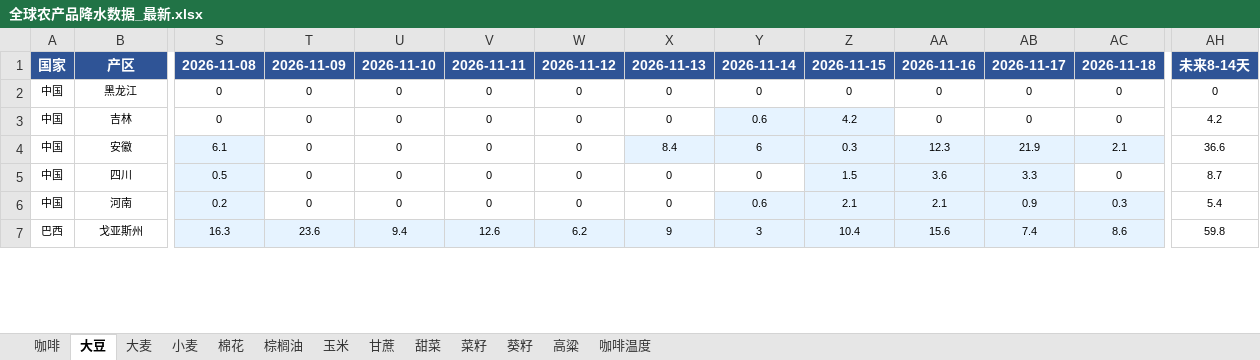
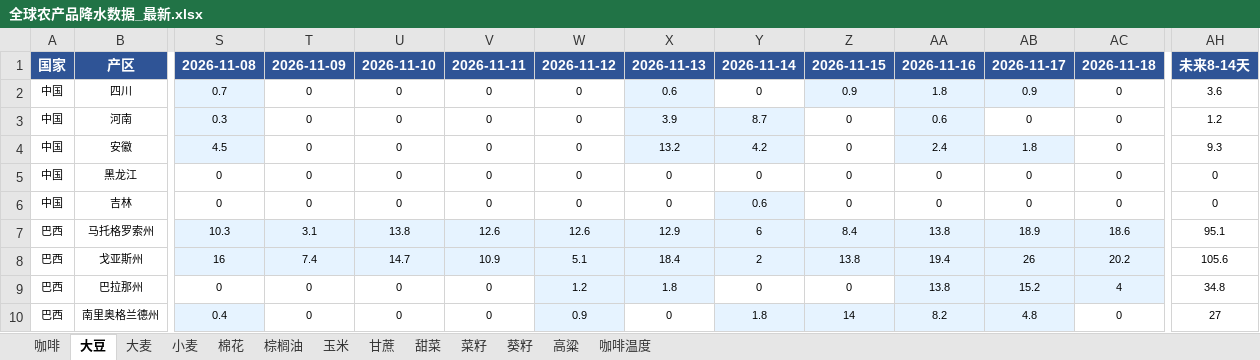
Before and after one commit to 2368846312-oss/ag-weather, an Excel workbook: 全球农产品降水数据_最新.xlsx, sheet 大豆, drawn as a sheet; only a part is shown, gaps mark what is left out; values as stored, in another font and other column widths than the file's, no borders; removed rows and columns are numbered as before the commit, all else as after; rows hold the shown columns only; the diff covers the shown part only; the diff names each change by its address in the sheet, - before the commit and + after, or states it on an @@ line.

```diff
--- a/全球农产品降水数据_最新.xlsx (sheet 大豆)
+++ b/全球农产品降水数据_最新.xlsx (sheet 大豆)
+row 2: 中国 | 四川 | 0.7 | 0 | 0 | 0 | 0 | 0.6 | 0 | 0.9 | 1.8 | 0.9 | 0 | 3.6
+row 3: 中国 | 河南 | 0.3 | 0 | 0 | 0 | 0 | 3.9 | 8.7 | 0 | 0.6 | 0 | 0 | 1.2
+row 4: 中国 | 安徽 | 4.5 | 0 | 0 | 0 | 0 | 13.2 | 4.2 | 0 | 2.4 | 1.8 | 0 | 9.3
-Z6: 4.2
+Z6: 0
-Z6 fill: #E6F3FF
+Z6 fill: none
-AH6: 4.2
+AH6: 0
-row 4: 中国 | 安徽 | 6.1 | 0 | 0 | 0 | 0 | 8.4 | 6 | 0.3 | 12.3 | 21.9 | 2.1 | 36.6
-row 5: 中国 | 四川 | 0.5 | 0 | 0 | 0 | 0 | 0 | 0 | 1.5 | 3.6 | 3.3 | 0 | 8.7
-row 6: 中国 | 河南 | 0.2 | 0 | 0 | 0 | 0 | 0 | 0.6 | 2.1 | 2.1 | 0.9 | 0.3 | 5.4
+row 7: 巴西 | 马托格罗索州 | 10.3 | 3.1 | 13.8 | 12.6 | 12.6 | 12.9 | 6 | 8.4 | 13.8 | 18.9 | 18.6 | 95.1
-S8: 16.3
+S8: 16
-T8: 23.6
+T8: 7.4
-U8: 9.4
+U8: 14.7
-V8: 12.6
+V8: 10.9
-W8: 6.2
+W8: 5.1
-X8: 9
+X8: 18.4
-Y8: 3
+Y8: 2
-Z8: 10.4
+Z8: 13.8
-AA8: 15.6
+AA8: 19.4
-AB8: 7.4
+AB8: 26
-AC8: 8.6
+AC8: 20.2
-AH8: 59.8
+AH8: 105.6
+row 9: 巴西 | 巴拉那州 | 0 | 0 | 0 | 0 | 1.2 | 1.8 | 0 | 0 | 13.8 | 15.2 | 4 | 34.8
+row 10: 巴西 | 南里奥格兰德州 | 0.4 | 0 | 0 | 0 | 0.9 | 0 | 1.8 | 14 | 8.2 | 4.8 | 0 | 27
```
Also changed, not shown: 8 added rows, 11 removed rows, 70 edited cells and cell formats elsewhere in this sheet, sheet 玉米, sheet 小麦, sheet 葵籽, sheet 菜籽, sheet 咖啡温度, sheet 棕榈油, 6 more sheets, VHI_Data/VHI_最近6周汇总.xlsx.
